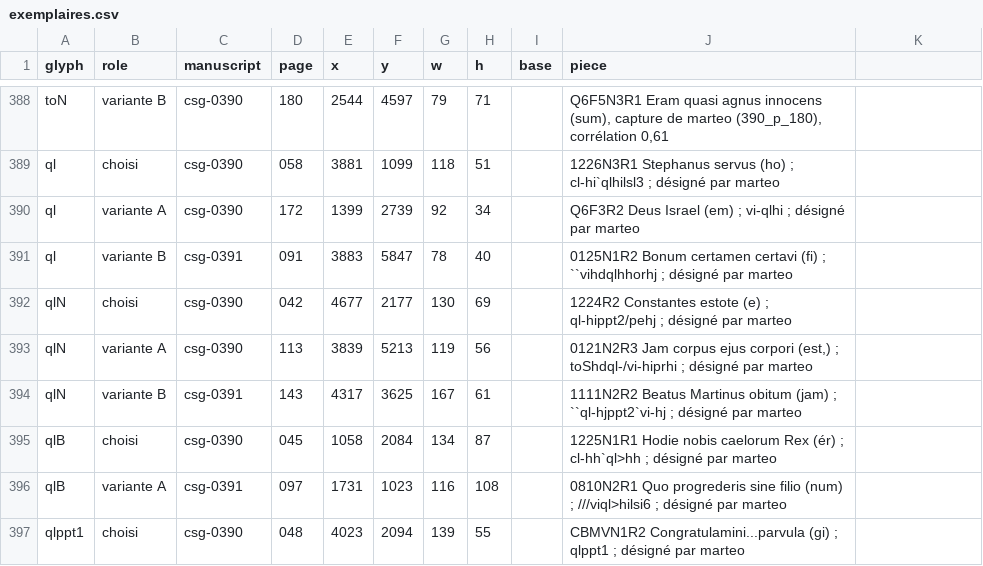
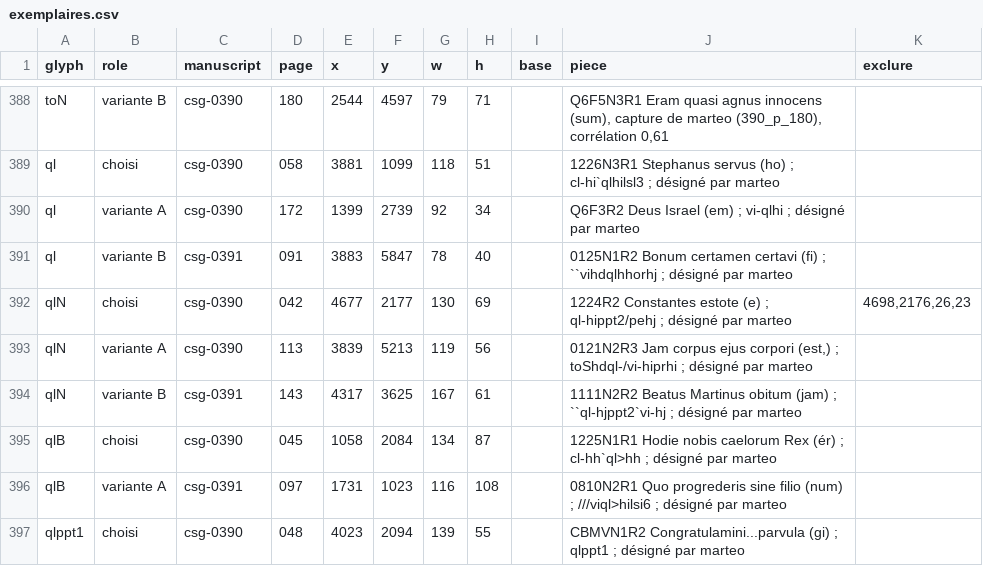
Before and after one commit to Nocturnale-Romanum/tooling, a CSV file: .claude/skills/grehartker/sources/exemplaires.csv, drawn as a sheet; only a part is shown, gaps mark what is left out; the diff names each change by its address in the sheet, - before the commit and + after, or states it on an @@ line.

```diff
--- a/.claude/skills/grehartker/sources/exemplaires.csv
+++ b/.claude/skills/grehartker/sources/exemplaires.csv
-K1: (empty)
+K1: exclure
-K392 (exclure): (empty)
+K392 (exclure): 4698,2176,26,23
```
Also changed, not shown: 5 other files.
